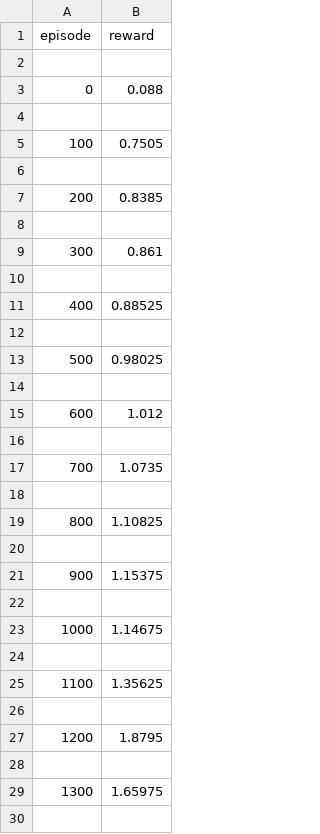
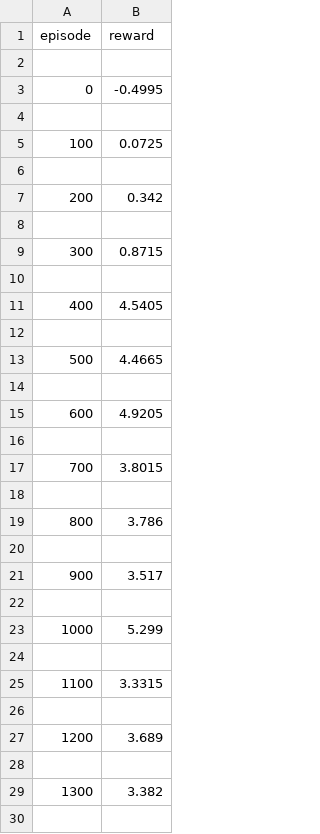
Before and after one commit to alecyu123/bluff-bot, a CSV file: experiments/bluffgame/experiments/bluffgame_vaedqn_result/performance.csv, drawn as a sheet; only a part is shown; the diff covers the shown part only.

Commit message:
add new ensemble agents training experiments that update both DQN and VAEDQN, add final eval files to find distribution

```diff
--- a/experiments/bluffgame/experiments/bluffgame_vaedqn_result/performance.csv
+++ b/experiments/bluffgame/experiments/bluffgame_vaedqn_result/performance.csv
@@ -2,29 +2,29 @@ episode,reward
 
-0,0.088
+0,-0.4995
 
-100,0.7505
+100,0.0725
 
-200,0.8385
+200,0.342
 
-300,0.861
+300,0.8715
 
-400,0.88525
+400,4.5405
 
-500,0.98025
+500,4.4665
 
-600,1.012
+600,4.9205
 
-700,1.0735
+700,3.8015
 
-800,1.10825
+800,3.786
 
-900,1.15375
+900,3.517
 
-1000,1.14675
+1000,5.299
 
-1100,1.35625
+1100,3.3315
 
-1200,1.8795
+1200,3.689
 
-1300,1.65975
+1300,3.382
 
```
Also changed, not shown: 36 edited cells elsewhere in this file, 23 other files.
